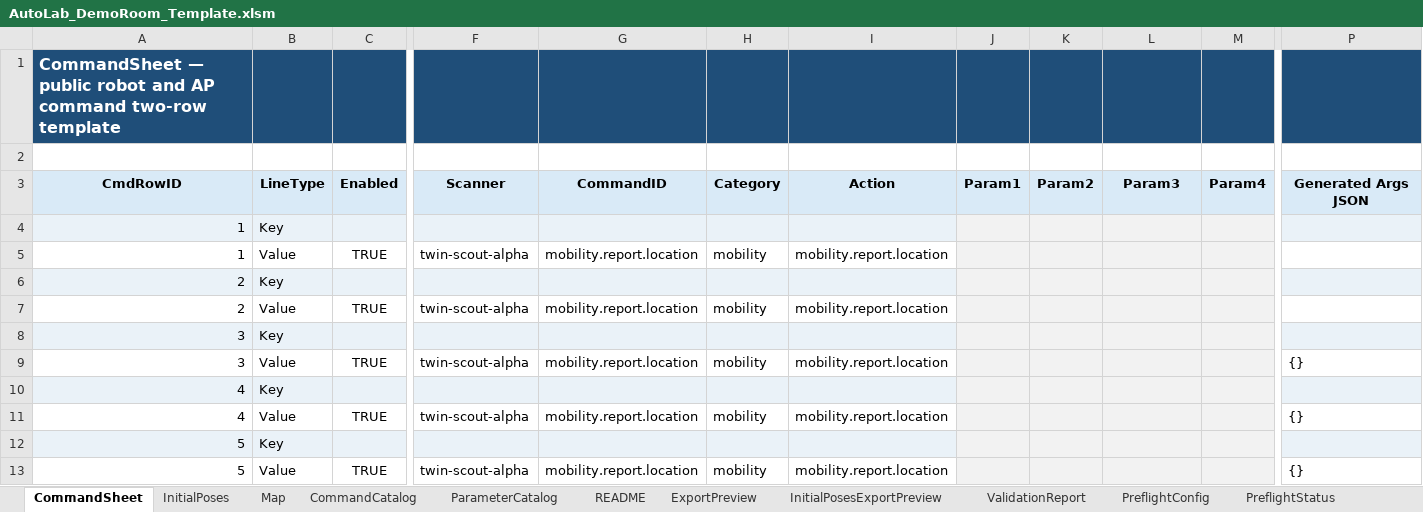
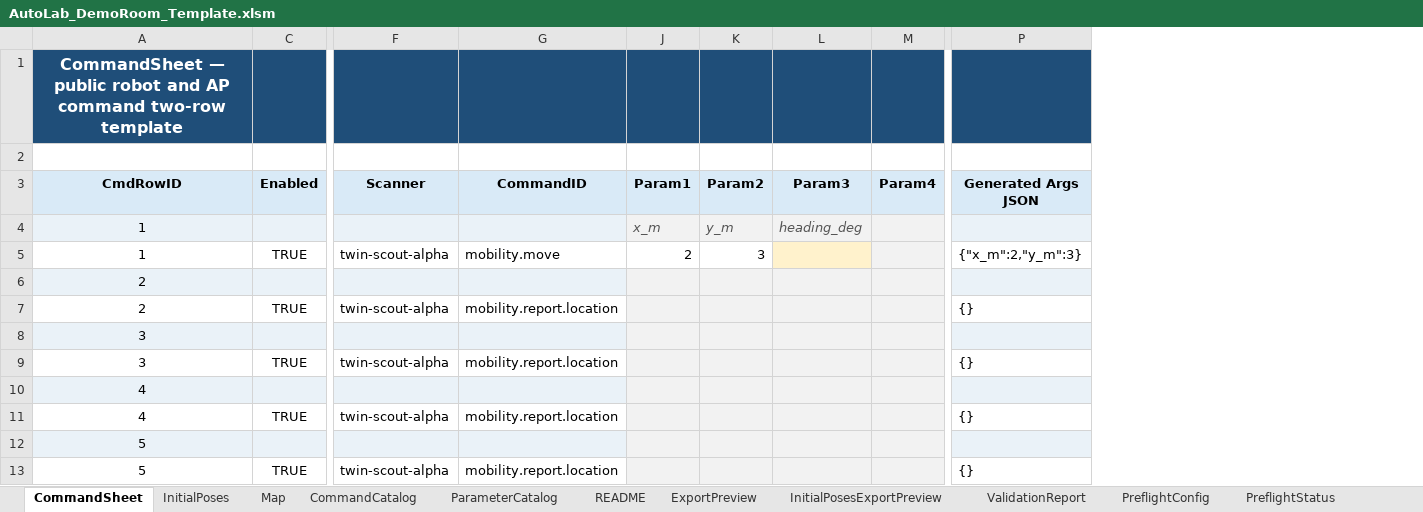
Before and after one commit to jtchen9/RunNMS, an Excel workbook: sitemap/DemoRoom/script_authoring/AutoLab_DemoRoom_Template.xlsm, sheet CommandSheet, drawn as a sheet; only a part is shown, gaps mark what is left out; values as stored, in another font and other column widths than the file's, no borders; charts and pictures not drawn; removed rows and columns are numbered as before the commit, all else as after; rows hold the shown columns only; the diff names each change by its address in the sheet, - before the commit and + after, or states it on an @@ line.

Commit message:
clean up xlsx-5

```diff
--- a/sitemap/DemoRoom/script_authoring/AutoLab_DemoRoom_Template.xlsm (sheet CommandSheet)
+++ b/sitemap/DemoRoom/script_authoring/AutoLab_DemoRoom_Template.xlsm (sheet CommandSheet)
@@ column B (LineType) hidden, rows 5-13: Value | Key | Value | Key | Value | Key | Value | Key | Value @@
@@ column H (Category) hidden, rows 5-13: mobility |  | mobility |  | mobility |  | mobility |  | mobility @@
@@ column I (Action) hidden, rows 5-13: mobility.report.location |  | mobility.report.location |  | mobility.report.location |  | mobility.report.location |  | mobility.report.location @@
-A1 alignment: left
+A1 alignment: center
-row 4: 1 | Key
+row 4: 1 |  |  |  | x_m | y_m | heading_deg
-A5:A13 alignment: right
+A5:A13 alignment: center
-G5 (CommandID): mobility.report.location
+G5 (CommandID): mobility.move
-J5 (Param1): (empty)
+J5 (Param1): 2
-J5:K5 fill: #F2F2F2
+J5:K5 fill: none
-K5 (Param2): (empty)
+K5 (Param2): 3
-L5 fill: #F2F2F2
+L5 fill: #FFF2CC
-P5 (Generated Args JSON): (empty)
+P5 (Generated Args JSON): {"x_m":2,"y_m":3}
-P7 (Generated Args JSON): (empty)
+P7 (Generated Args JSON): {}
```
Also changed, not shown: sheet Map, hidden cells, charts or pictures.
